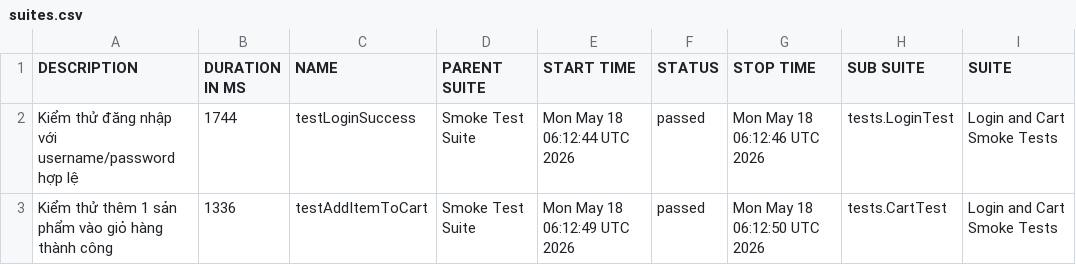
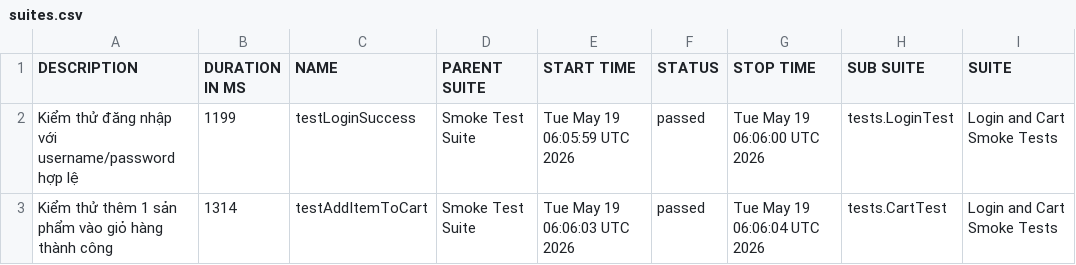
Before and after one commit to tranleanhdai/selenium-framework, a CSV file: data/suites.csv, drawn as a sheet; only a part is shown; the diff names each change by its address in the sheet, - before the commit and + after, or states it on an @@ line.

```diff
--- a/data/suites.csv
+++ b/data/suites.csv
-B2 (DURATION IN MS): 1744
+B2 (DURATION IN MS): 1199
-E2 (START TIME): Mon May 18 06:12:44 UTC 2026
+E2 (START TIME): Tue May 19 06:05:59 UTC 2026
-G2 (STOP TIME): Mon May 18 06:12:46 UTC 2026
+G2 (STOP TIME): Tue May 19 06:06:00 UTC 2026
-B3 (DURATION IN MS): 1336
+B3 (DURATION IN MS): 1314
-E3 (START TIME): Mon May 18 06:12:49 UTC 2026
+E3 (START TIME): Tue May 19 06:06:03 UTC 2026
-G3 (STOP TIME): Mon May 18 06:12:50 UTC 2026
+G3 (STOP TIME): Tue May 19 06:06:04 UTC 2026
```
Also changed, not shown: 31 other files.
